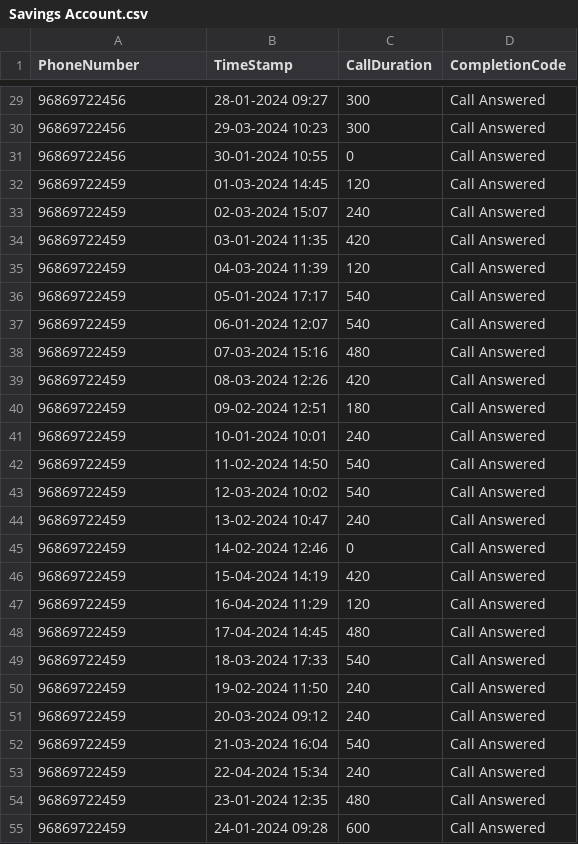
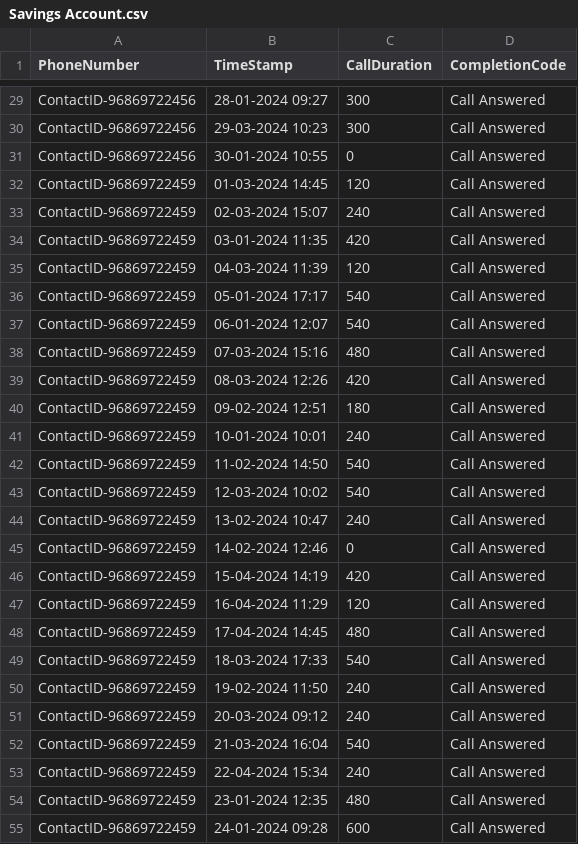
Before and after one commit to cedric10101980/AILLMConnector, a CSV file: docs/Call Records/Outbound/Savings Account.csv, drawn as a sheet; only a part is shown, gaps mark what is left out; the diff covers the shown part only.

```diff
--- a/docs/Call Records/Outbound/Savings Account.csv
+++ b/docs/Call Records/Outbound/Savings Account.csv
@@ -29,27 +29,27 @@ PhoneNumber,TimeStamp,CallDuration,CompletionCode
-96869722456,28-01-2024 09:27,300,Call Answered
-96869722456,29-03-2024 10:23,300,Call Answered
-96869722456,30-01-2024 10:55,0,Call Answered
-96869722459,01-03-2024 14:45,120,Call Answered
-96869722459,02-03-2024 15:07,240,Call Answered
-96869722459,03-01-2024 11:35,420,Call Answered
-96869722459,04-03-2024 11:39,120,Call Answered
-96869722459,05-01-2024 17:17,540,Call Answered
-96869722459,06-01-2024 12:07,540,Call Answered
-96869722459,07-03-2024 15:16,480,Call Answered
-96869722459,08-03-2024 12:26,420,Call Answered
-96869722459,09-02-2024 12:51,180,Call Answered
-96869722459,10-01-2024 10:01,240,Call Answered
-96869722459,11-02-2024 14:50,540,Call Answered
-96869722459,12-03-2024 10:02,540,Call Answered
-96869722459,13-02-2024 10:47,240,Call Answered
-96869722459,14-02-2024 12:46,0,Call Answered
-96869722459,15-04-2024 14:19,420,Call Answered
-96869722459,16-04-2024 11:29,120,Call Answered
-96869722459,17-04-2024 14:45,480,Call Answered
-96869722459,18-03-2024 17:33,540,Call Answered
-96869722459,19-02-2024 11:50,240,Call Answered
-96869722459,20-03-2024 09:12,240,Call Answered
-96869722459,21-03-2024 16:04,540,Call Answered
-96869722459,22-04-2024 15:34,240,Call Answered
-96869722459,23-01-2024 12:35,480,Call Answered
-96869722459,24-01-2024 09:28,600,Call Answered
+ContactID-96869722456,28-01-2024 09:27,300,Call Answered
+ContactID-96869722456,29-03-2024 10:23,300,Call Answered
+ContactID-96869722456,30-01-2024 10:55,0,Call Answered
+ContactID-96869722459,01-03-2024 14:45,120,Call Answered
+ContactID-96869722459,02-03-2024 15:07,240,Call Answered
+ContactID-96869722459,03-01-2024 11:35,420,Call Answered
+ContactID-96869722459,04-03-2024 11:39,120,Call Answered
+ContactID-96869722459,05-01-2024 17:17,540,Call Answered
+ContactID-96869722459,06-01-2024 12:07,540,Call Answered
+ContactID-96869722459,07-03-2024 15:16,480,Call Answered
+ContactID-96869722459,08-03-2024 12:26,420,Call Answered
+ContactID-96869722459,09-02-2024 12:51,180,Call Answered
+ContactID-96869722459,10-01-2024 10:01,240,Call Answered
+ContactID-96869722459,11-02-2024 14:50,540,Call Answered
+ContactID-96869722459,12-03-2024 10:02,540,Call Answered
+ContactID-96869722459,13-02-2024 10:47,240,Call Answered
+ContactID-96869722459,14-02-2024 12:46,0,Call Answered
+ContactID-96869722459,15-04-2024 14:19,420,Call Answered
+ContactID-96869722459,16-04-2024 11:29,120,Call Answered
+ContactID-96869722459,17-04-2024 14:45,480,Call Answered
+ContactID-96869722459,18-03-2024 17:33,540,Call Answered
+ContactID-96869722459,19-02-2024 11:50,240,Call Answered
+ContactID-96869722459,20-03-2024 09:12,240,Call Answered
+ContactID-96869722459,21-03-2024 16:04,540,Call Answered
+ContactID-96869722459,22-04-2024 15:34,240,Call Answered
+ContactID-96869722459,23-01-2024 12:35,480,Call Answered
+ContactID-96869722459,24-01-2024 09:28,600,Call Answered
```
Also changed, not shown: 33 edited cells elsewhere in this file, docs/Campaigns/All Campaigns.csv, docs/Purchases/Telesales.csv, 6 other files.
